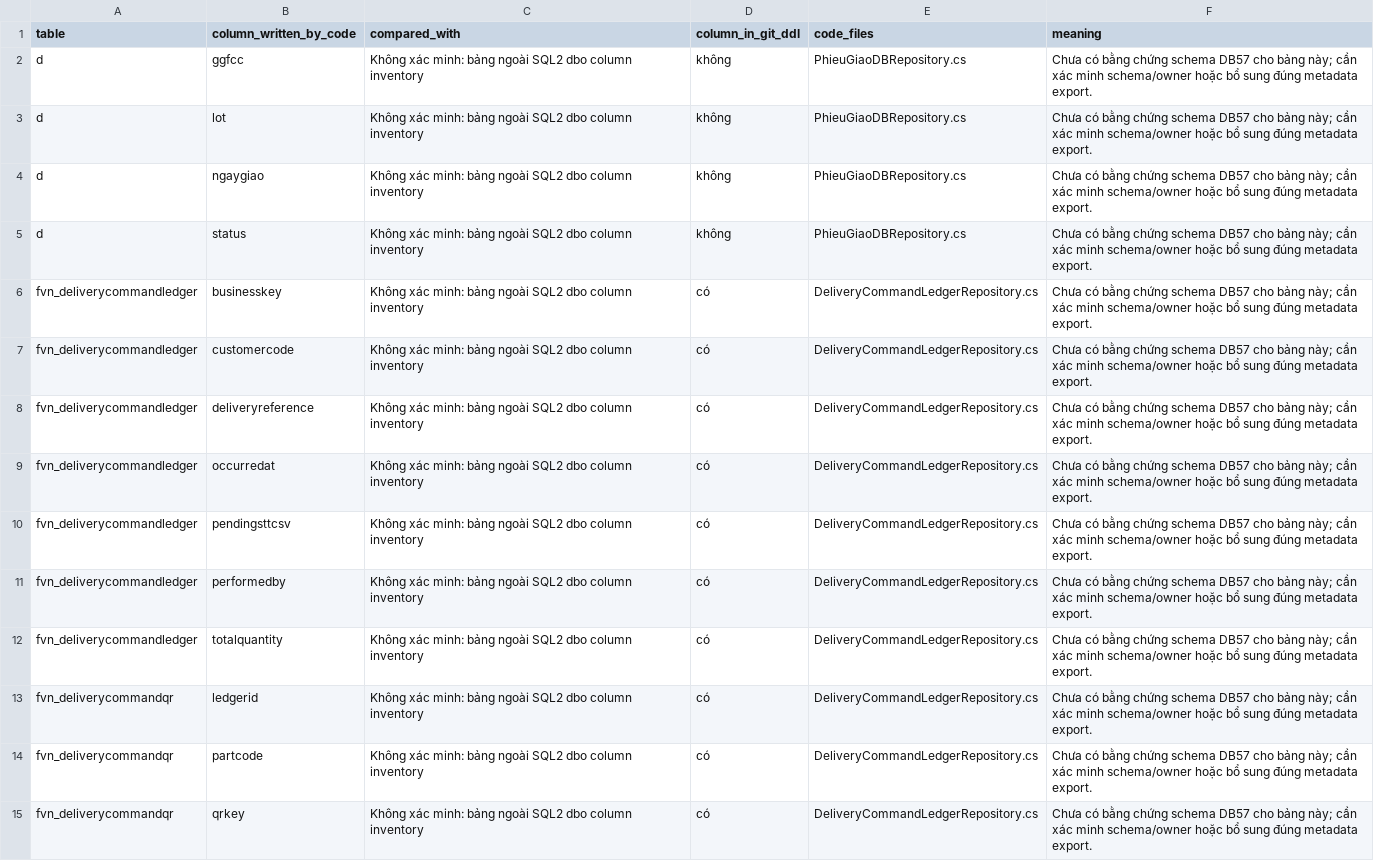
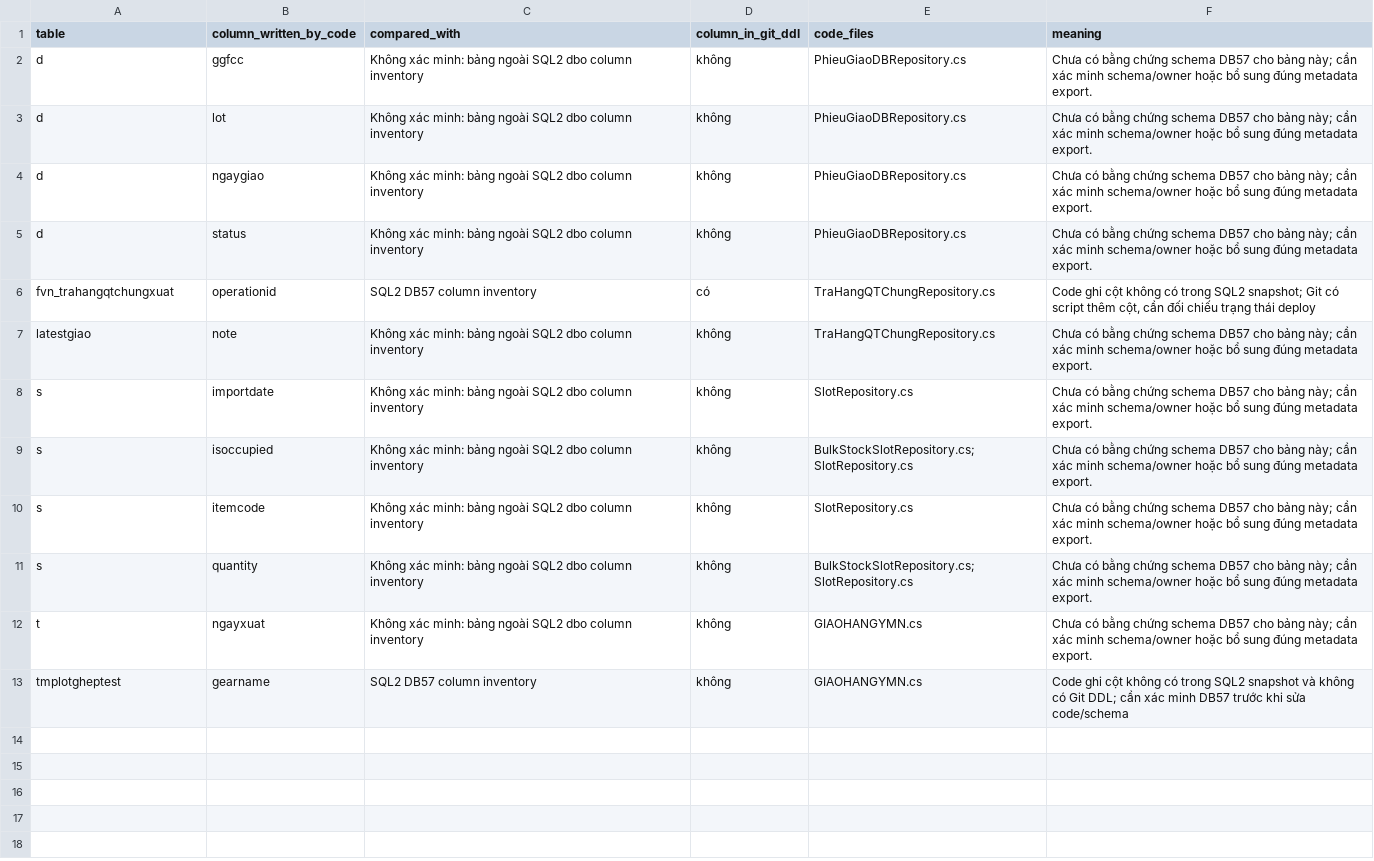
Before and after one commit to Nang0559/WINDOWS_PCTP-NO_Check-, a CSV file: docs/SCHEMA_COVERAGE_EFFECTIVE_columns.csv, drawn as a sheet; only a part is shown; the shorter side is filled out with more unchanged rows; the diff covers the shown part only.

```diff
--- a/docs/SCHEMA_COVERAGE_EFFECTIVE_columns.csv
+++ b/docs/SCHEMA_COVERAGE_EFFECTIVE_columns.csv
@@ -5,11 +5 @@ d,ngaygiao,Không xác minh: bảng ngoài SQL2 dbo column inventory,không,Phie
 d,status,Không xác minh: bảng ngoài SQL2 dbo column inventory,không,PhieuGiaoDBRepository.cs,Chưa có bằng chứng schema DB57 cho bảng này; cần xác minh schema/owner hoặc bổ sung đúng metadata export.
-fvn_deliverycommandledger,businesskey,Không xác minh: bảng ngoài SQL2 dbo column inventory,có,DeliveryCommandLedgerRepository.cs,Chưa có bằng chứng schema DB57 cho bảng này; cần xác minh schema/owner hoặc bổ sung đúng metadata export.
-fvn_deliverycommandledger,customercode,Không xác minh: bảng ngoài SQL2 dbo column inventory,có,DeliveryCommandLedgerRepository.cs,Chưa có bằng chứng schema DB57 cho bảng này; cần xác minh schema/owner hoặc bổ sung đúng metadata export.
-fvn_deliverycommandledger,deliveryreference,Không xác minh: bảng ngoài SQL2 dbo column inventory,có,DeliveryCommandLedgerRepository.cs,Chưa có bằng chứng schema DB57 cho bảng này; cần xác minh schema/owner hoặc bổ sung đúng metadata export.
-fvn_deliverycommandledger,occurredat,Không xác minh: bảng ngoài SQL2 dbo column inventory,có,DeliveryCommandLedgerRepository.cs,Chưa có bằng chứng schema DB57 cho bảng này; cần xác minh schema/owner hoặc bổ sung đúng metadata export.
-fvn_deliverycommandledger,pendingsttcsv,Không xác minh: bảng ngoài SQL2 dbo column inventory,có,DeliveryCommandLedgerRepository.cs,Chưa có bằng chứng schema DB57 cho bảng này; cần xác minh schema/owner hoặc bổ sung đúng metadata export.
-fvn_deliverycommandledger,performedby,Không xác minh: bảng ngoài SQL2 dbo column inventory,có,DeliveryCommandLedgerRepository.cs,Chưa có bằng chứng schema DB57 cho bảng này; cần xác minh schema/owner hoặc bổ sung đúng metadata export.
-fvn_deliverycommandledger,totalquantity,Không xác minh: bảng ngoài SQL2 dbo column inventory,có,DeliveryCommandLedgerRepository.cs,Chưa có bằng chứng schema DB57 cho bảng này; cần xác minh schema/owner hoặc bổ sung đúng metadata export.
-fvn_deliverycommandqr,ledgerid,Không xác minh: bảng ngoài SQL2 dbo column inventory,có,DeliveryCommandLedgerRepository.cs,Chưa có bằng chứng schema DB57 cho bảng này; cần xác minh schema/owner hoặc bổ sung đúng metadata export.
-fvn_deliverycommandqr,partcode,Không xác minh: bảng ngoài SQL2 dbo column inventory,có,DeliveryCommandLedgerRepository.cs,Chưa có bằng chứng schema DB57 cho bảng này; cần xác minh schema/owner hoặc bổ sung đúng metadata export.
-fvn_deliverycommandqr,qrkey,Không xác minh: bảng ngoài SQL2 dbo column inventory,có,DeliveryCommandLedgerRepository.cs,Chưa có bằng chứng schema DB57 cho bảng này; cần xác minh schema/owner hoặc bổ sung đúng metadata export.
```
Also changed, not shown: 9 removed rows elsewhere in this file, docs/SCHEMA_COVERAGE_EFFECTIVE.csv, 5 other files.
